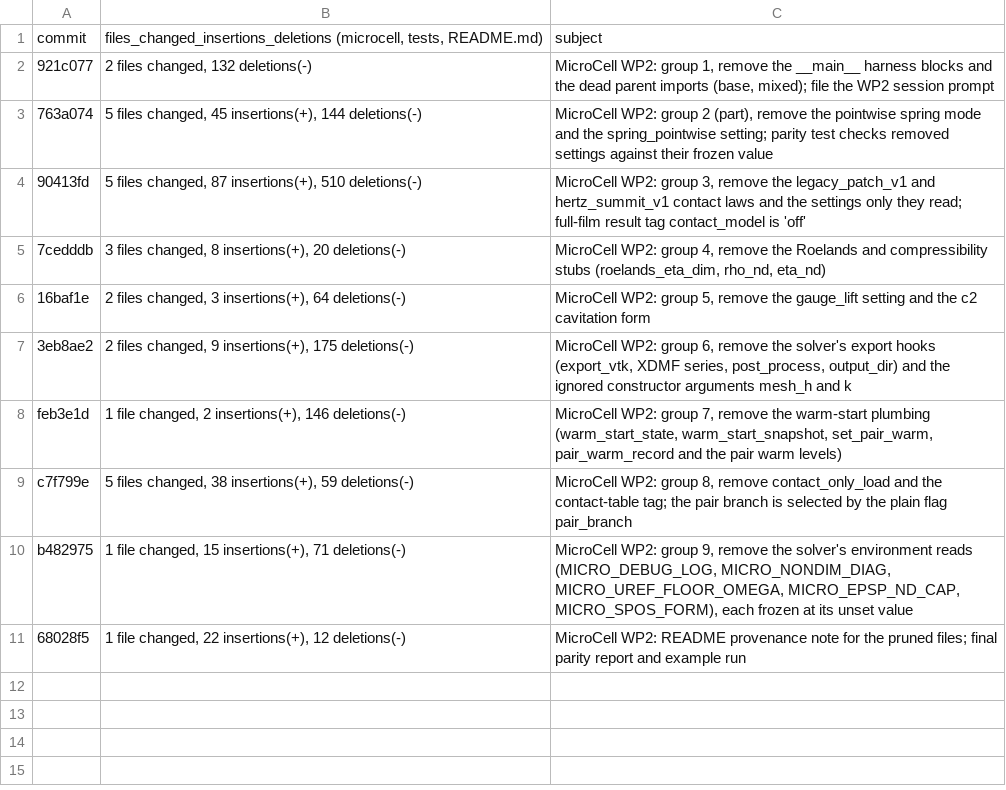
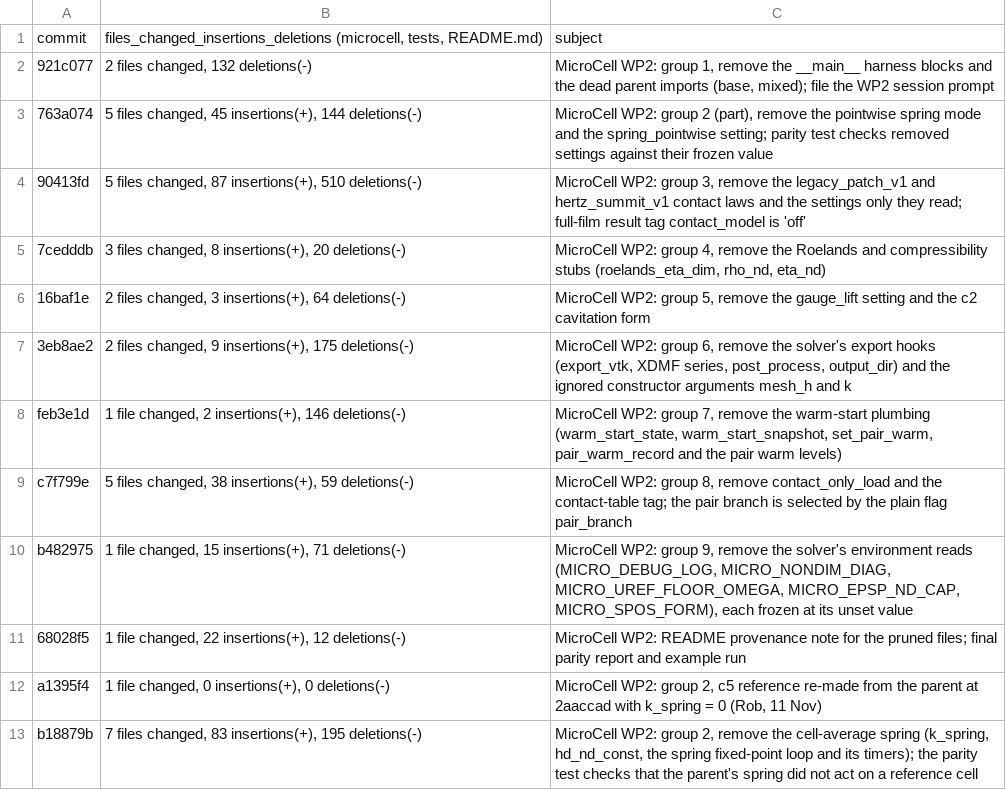
Before and after one commit to RFurze/MicroCell, a TSV file: docs/notes/micro_standalone_wp2_implementation_log_2026-11-11_files/commits.tsv, drawn as a sheet; the diff names each change by its address in the sheet, - before the commit and + after, or states it on an @@ line.

```diff
--- a/docs/notes/micro_standalone_wp2_implementation_log_2026-11-11_files/commits.tsv
+++ b/docs/notes/micro_standalone_wp2_implementation_log_2026-11-11_files/commits.tsv
+row 12: a1395f4 | 1 file changed, 0 insertions(+), 0 deletions(-) | MicroCell WP2: group 2, c5 reference re-made from the parent at 2aaccad with k_spring = 0 (Rob, 11 Nov)
+row 13: b18879b | 7 files changed, 83 insertions(+), 195 deletions(-) | MicroCell WP2: group 2, remove the cell-average spring (k_spring, hd_nd_const, the spring fixed-point loop and its timers); the parity test checks that the parent's spring did not act on a reference cell
```
Also changed, not shown: docs/notes/micro_standalone_wp2_implementation_log_2026-11-11_files/gate_counts.tsv, docs/notes/micro_standalone_wp2_implementation_log_2026-11-11_files/parity_report.tsv, 11 other files.
